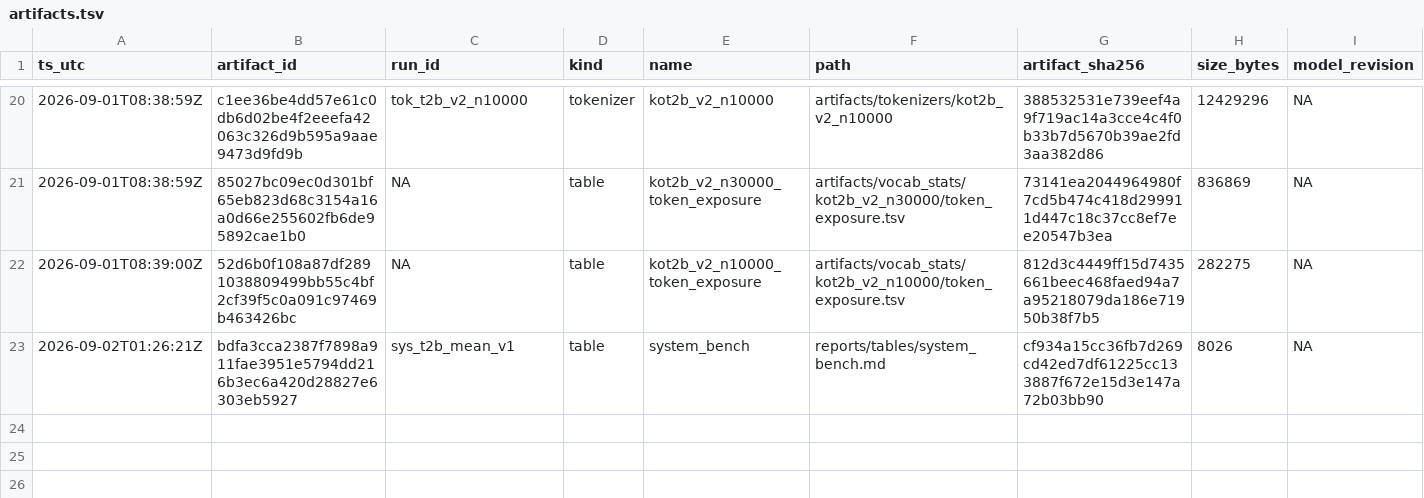
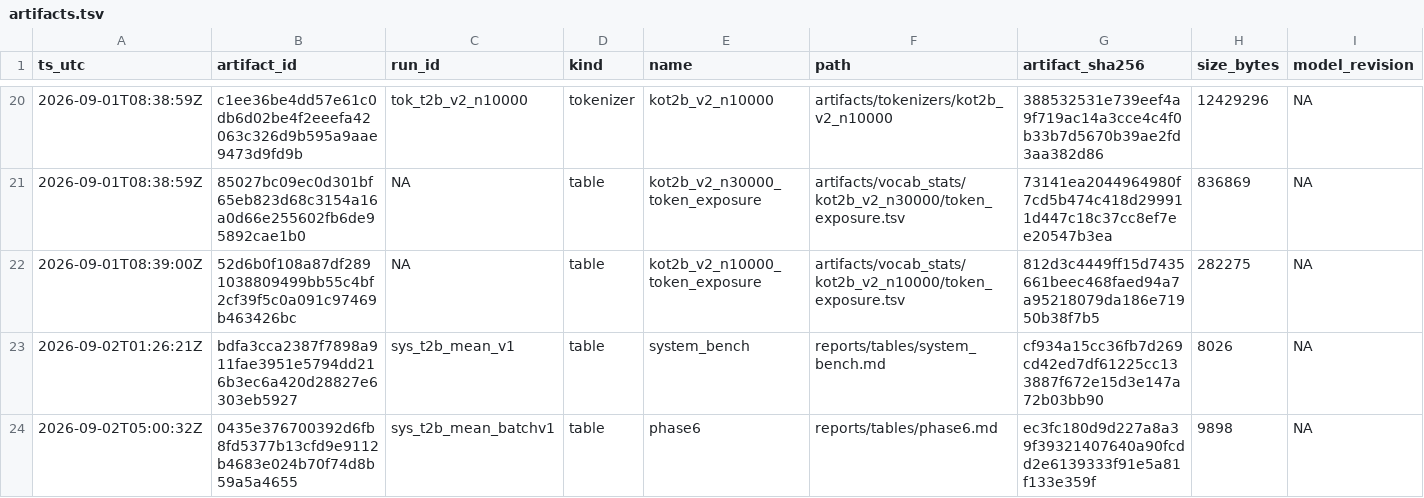
Before and after one commit to jinsan02/kotokenlab, a TSV file: experiments/artifacts.tsv, drawn as a sheet; only a part is shown, gaps mark what is left out; rows hold the shown columns only; the diff names each change by its address in the sheet, - before the commit and + after, or states it on an @@ line.

```diff
--- a/experiments/artifacts.tsv
+++ b/experiments/artifacts.tsv
+row 24: 2026-09-02T05:00:32Z | 0435e376700392d6fb8fd5377b13cfd9e9112b4683e024b70f74d8b59a5a4655 | sys_t2b_mean_batchv1 | table | phase6 | reports/tables/phase6.md | ec3fc180d9d227a8a39f39321407640a90fcdd2e6139333f91e5a81f133e359f | 9898 | NA
```
Also changed, not shown: experiments/LEDGER.tsv, experiments/clock_checks.tsv, 6 other files.
